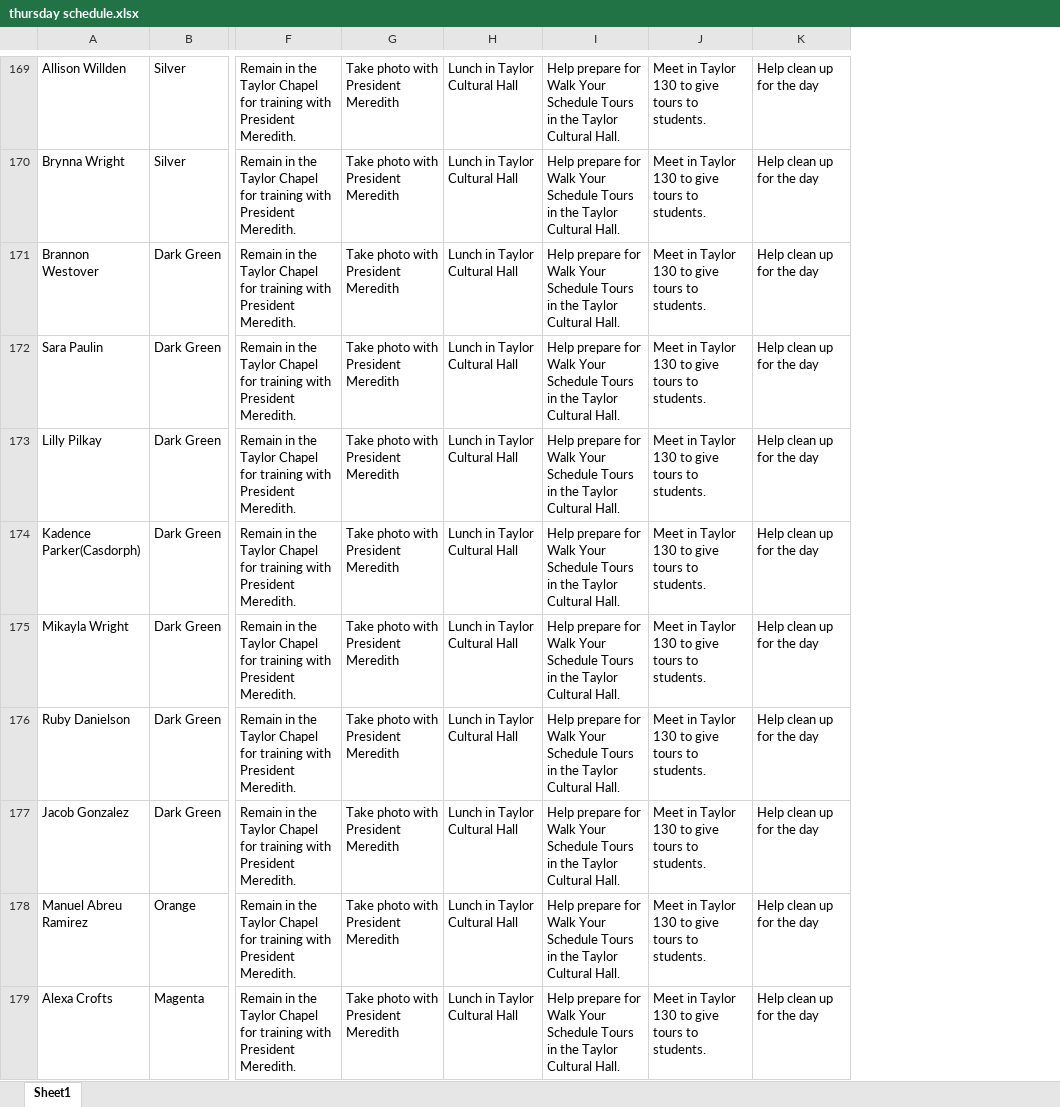
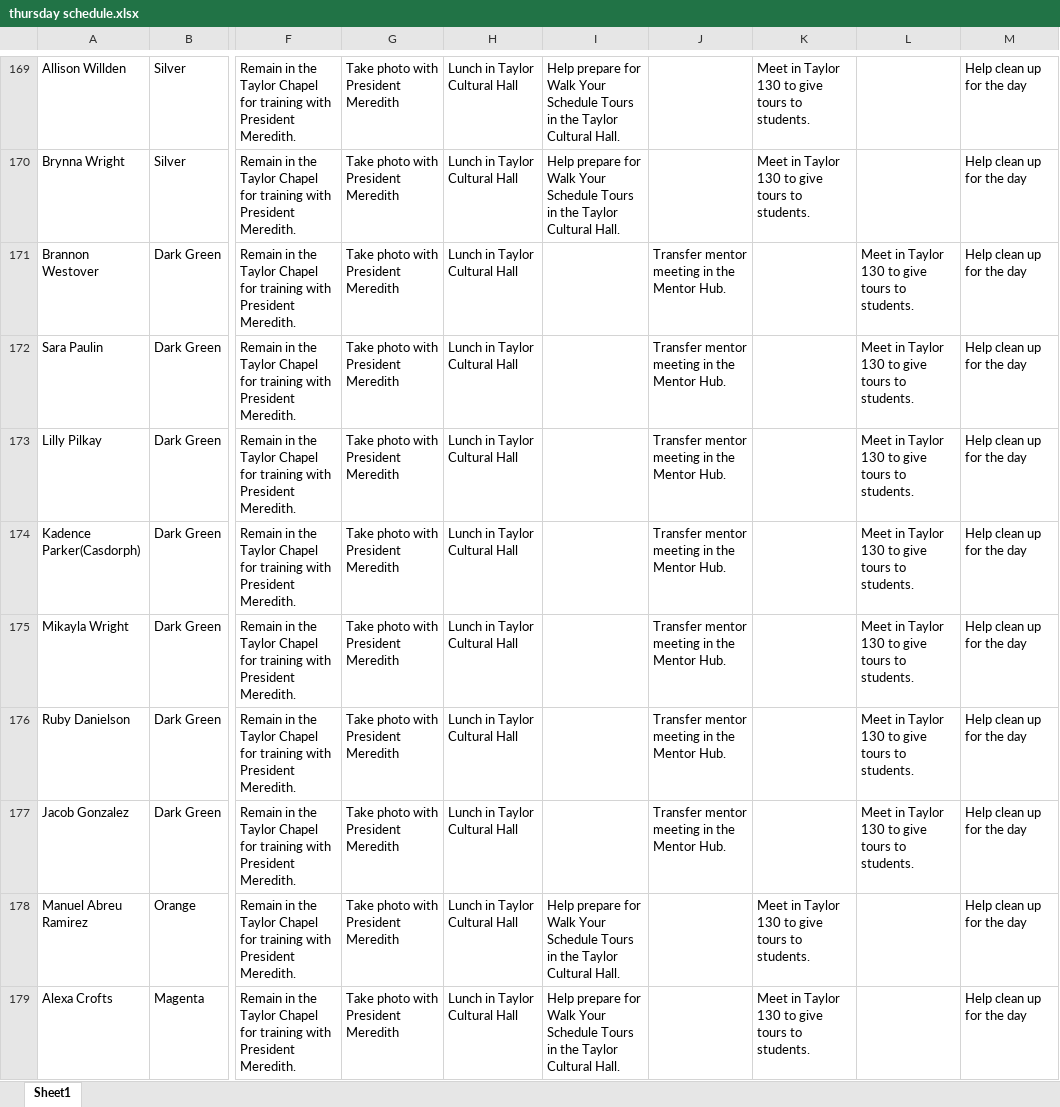
Before and after one commit to bustedchickn/nso_schedules, an Excel workbook: uploads/thursday schedule.xlsx, sheet Sheet1, drawn as a sheet; only a part is shown, gaps mark what is left out; values as stored, in another font and other column widths than the file's, no borders; addresses are those after the commit; the diff covers the shown part only; the diff names each change by its address in the sheet, - before the commit and + after, or states it on an @@ line.

```diff
--- a/uploads/thursday schedule.xlsx (sheet Sheet1)
+++ b/uploads/thursday schedule.xlsx (sheet Sheet1)
+column J, rows 171-177: all Transfer mentor meeting in the Mentor Hub.
+column L, rows 171-177: all Meet in Taylor 130 to give tours to students.
-I171:I177: Help prepare for Walk Your Schedule Tours in the Taylor Cultural Hall.
+I171:I177: (empty)
-K171:K177: Meet in Taylor 130 to give tours to students.
+K171:K177: (empty)
```
Also changed, not shown: 5 added rows and 57 edited cells elsewhere in this sheet, uploads/new friday schedule.xlsx, uploads/saturday schedule.xlsx, 1 other file.
